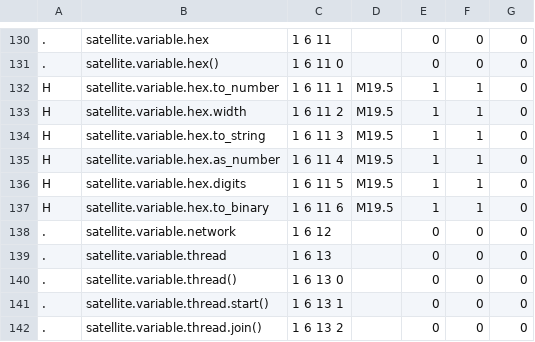
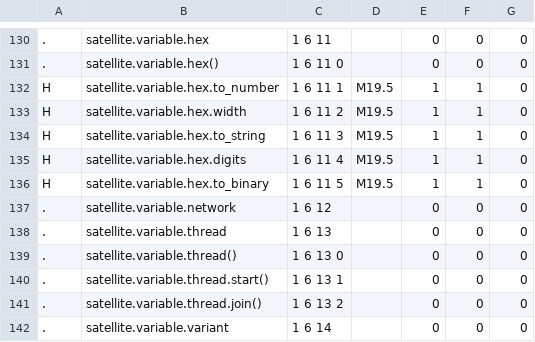
Before and after one commit to satellitemadness1/satellite, a TSV file: help_lines/nodes.tsv, drawn as a sheet; only a part is shown, gaps mark what is left out; the shorter side is filled out with more unchanged rows.

```diff
--- a/help_lines/nodes.tsv
+++ b/help_lines/nodes.tsv
@@ -134,5 +134,4 @@ H	satellite.variable.hex.width	1 6 11 2	M19.5	1	1	0
 H	satellite.variable.hex.to_string	1 6 11 3	M19.5	1	1	0
-H	satellite.variable.hex.as_number	1 6 11 4	M19.5	1	1	0
-H	satellite.variable.hex.digits	1 6 11 5	M19.5	1	1	0
-H	satellite.variable.hex.to_binary	1 6 11 6	M19.5	1	1	0
+H	satellite.variable.hex.digits	1 6 11 4	M19.5	1	1	0
+H	satellite.variable.hex.to_binary	1 6 11 5	M19.5	1	1	0
 .	satellite.variable.network	1 6 12		0	0	0
```
Also changed, not shown: 19 other files.
